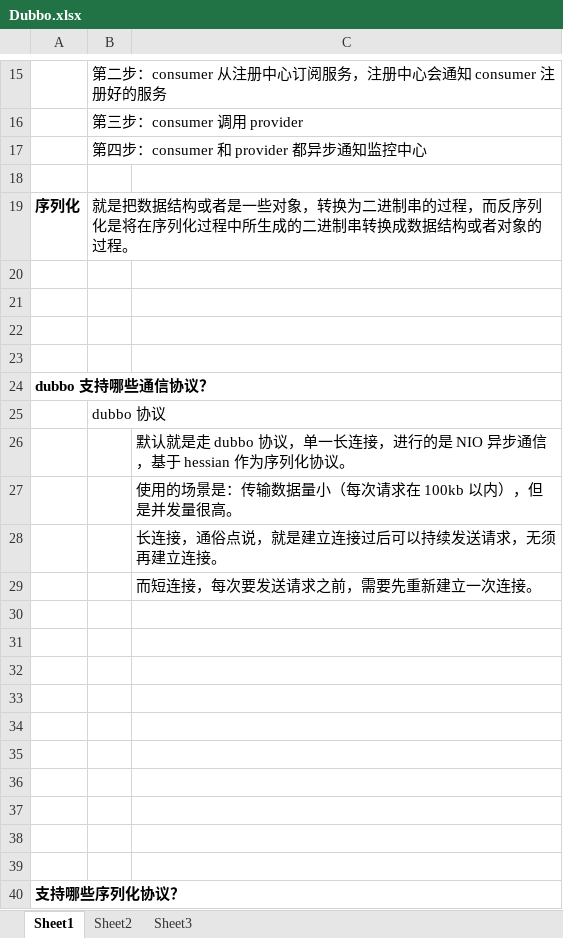
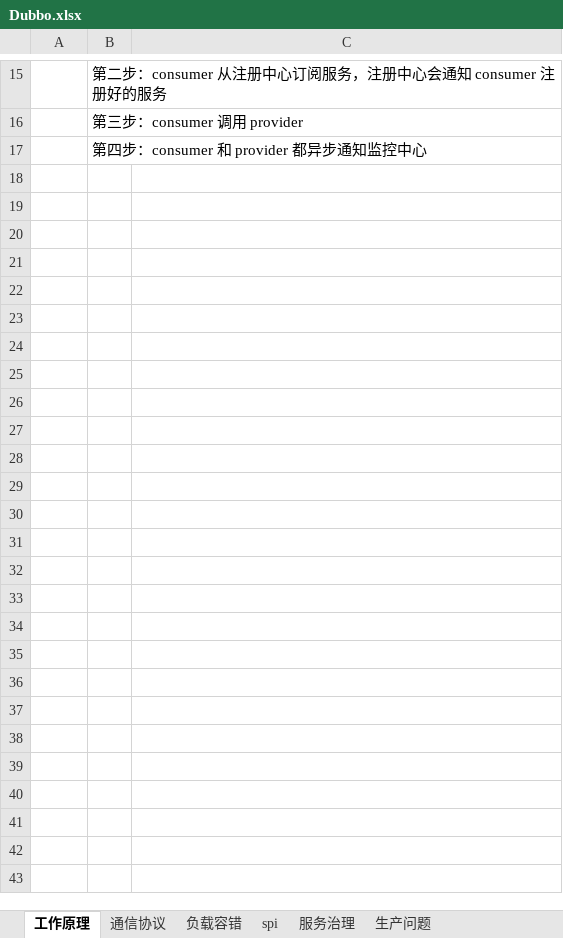
Before and after one commit to xieshiwei/JavaMS, an Excel workbook: Dubbo/Dubbo.xlsx, sheet 工作原理, drawn as a sheet; only a part is shown, gaps mark what is left out; values as stored, in another font and other column widths than the file's, no borders; the diff names each change by its address in the sheet, - before the commit and + after, or states it on an @@ line.

```diff
--- a/Dubbo/Dubbo.xlsx (sheet 工作原理)
+++ b/Dubbo/Dubbo.xlsx (sheet 工作原理)
-sheet tab: Sheet1
+sheet tab: 工作原理
-sheet tab: Sheet2
+sheet tab: 通信协议
-sheet tab: Sheet3
+sheet tab: 负载容错
+sheet tab: spi
+sheet tab: 服务治理
+sheet tab: 生产问题
-row 18: (empty)
-row 19: 序列化 | 就是把数据结构或者是一些对象，转换为二进制串的过程，而反序列化是将在序列化过程中所生成的二进制串转换成数据结构或者对象的过程。
-row 20: (empty)
-row 21: (empty)
-row 22: (empty)
-row 23: (empty)
-row 24: dubbo 支持哪些通信协议？
-row 25:  | dubbo 协议
-row 26:  |  | 默认就是走 dubbo 协议，单一长连接，进行的是 NIO 异步通信，基于 hessian 作为序列化协议。
-row 27:  |  | 使用的场景是：传输数据量小（每次请求在 100kb 以内），但是并发量很高。
-row 28:  |  | 长连接，通俗点说，就是建立连接过后可以持续发送请求，无须再建立连接。
-row 29:  |  | 而短连接，每次要发送请求之前，需要先重新建立一次连接。
-row 30: (empty)
-row 31: (empty)
-row 32: (empty)
-row 33: (empty)
-row 34: (empty)
-row 35: (empty)
-row 36: (empty)
-row 37: (empty)
-row 38: (empty)
-row 39: (empty)
-row 40: 支持哪些序列化协议？
```
Also changed, not shown: sheet 负载容错, sheet 通信协议, charts or pictures, 1 other file.
